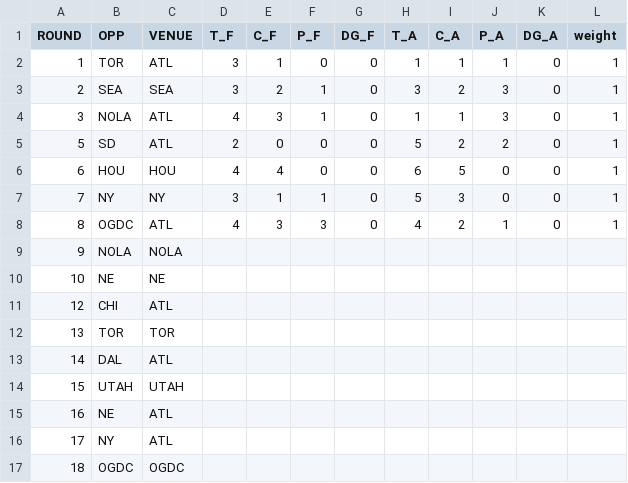
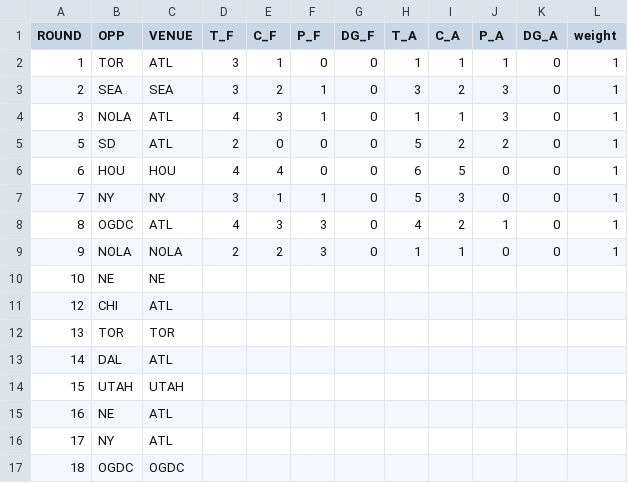
Before and after one commit to JoeJimFlood/SportPredictifier, a CSV file: seasons/RugbyUnion/MajorLeagueRugby/2023/ScoreTables/ATL.csv, drawn as a sheet.

Commit message:
Update ATL.csv

```diff
--- a/seasons/RugbyUnion/MajorLeagueRugby/2023/ScoreTables/ATL.csv
+++ b/seasons/RugbyUnion/MajorLeagueRugby/2023/ScoreTables/ATL.csv
@@ -8,3 +8,3 @@ ROUND,OPP,VENUE,T_F,C_F,P_F,DG_F,T_A,C_A,P_A,DG_A,weight
 8,OGDC,ATL,4,3,3,0,4,2,1,0,1
-9,NOLA,NOLA,,,,,,,,,
+9,NOLA,NOLA,2,2,3,0,1,1,0,0,1
 10,NE,NE,,,,,,,,,
```
